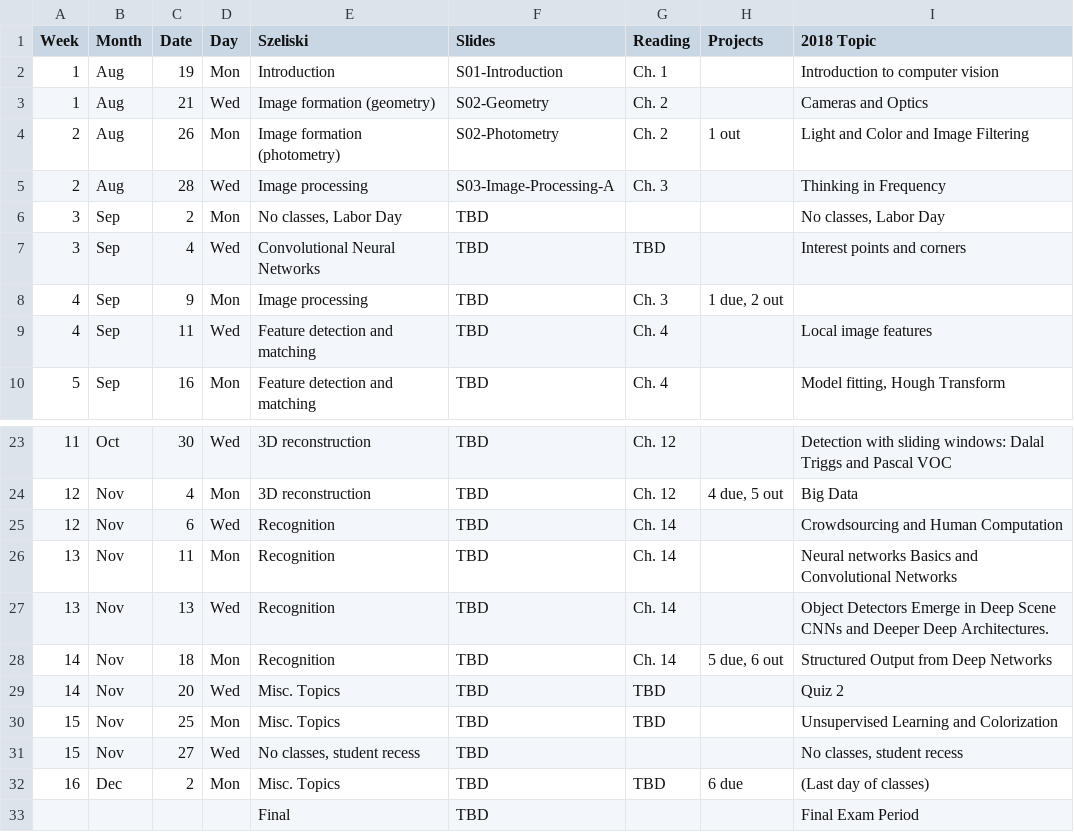
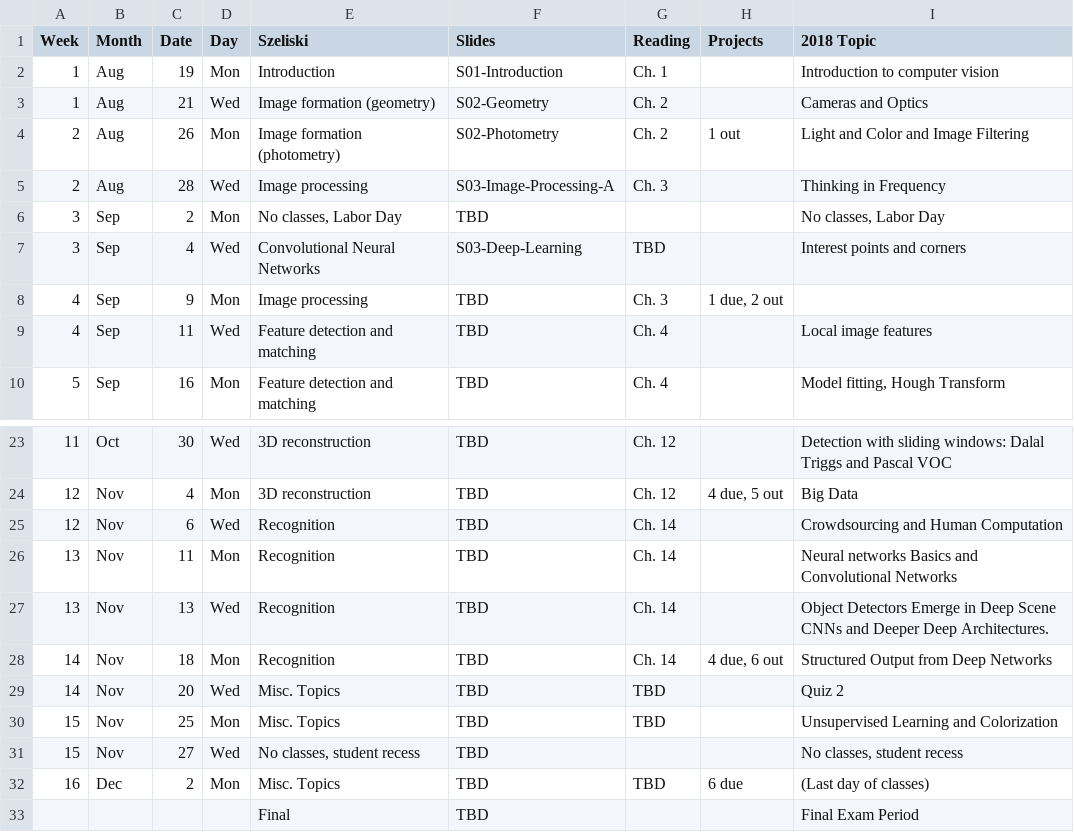
Before and after one commit to dellaert/19F-4476, a CSV file: _data/Schedule.csv, drawn as a sheet; only a part is shown, gaps mark what is left out.

Commit message:
CNN slides

```diff
--- a/_data/Schedule.csv
+++ b/_data/Schedule.csv
@@ -6,3 +6,3 @@
 3,Sep,2,Mon,"No classes, Labor Day",TBD,,,"No classes, Labor Day"
-3,Sep,4,Wed,Convolutional Neural Networks,TBD,TBD,,Interest points and corners
+3,Sep,4,Wed,Convolutional Neural Networks,S03-Deep-Learning,TBD,,Interest points and corners
 4,Sep,9,Mon,Image processing,TBD,Ch. 3,"1 due, 2 out",
@@ -27,3 +27,3 @@
 13,Nov,13,Wed,Recognition,TBD,Ch. 14,,Object Detectors Emerge in Deep Scene CNNs and Deeper Deep Architectures.
-14,Nov,18,Mon,Recognition,TBD,Ch. 14,"5 due, 6 out",Structured Output from Deep Networks
+14,Nov,18,Mon,Recognition,TBD,Ch. 14,"4 due, 6 out",Structured Output from Deep Networks
 14,Nov,20,Wed,Misc. Topics,TBD,TBD,,Quiz 2
```
Also changed, not shown: 2 other files.
